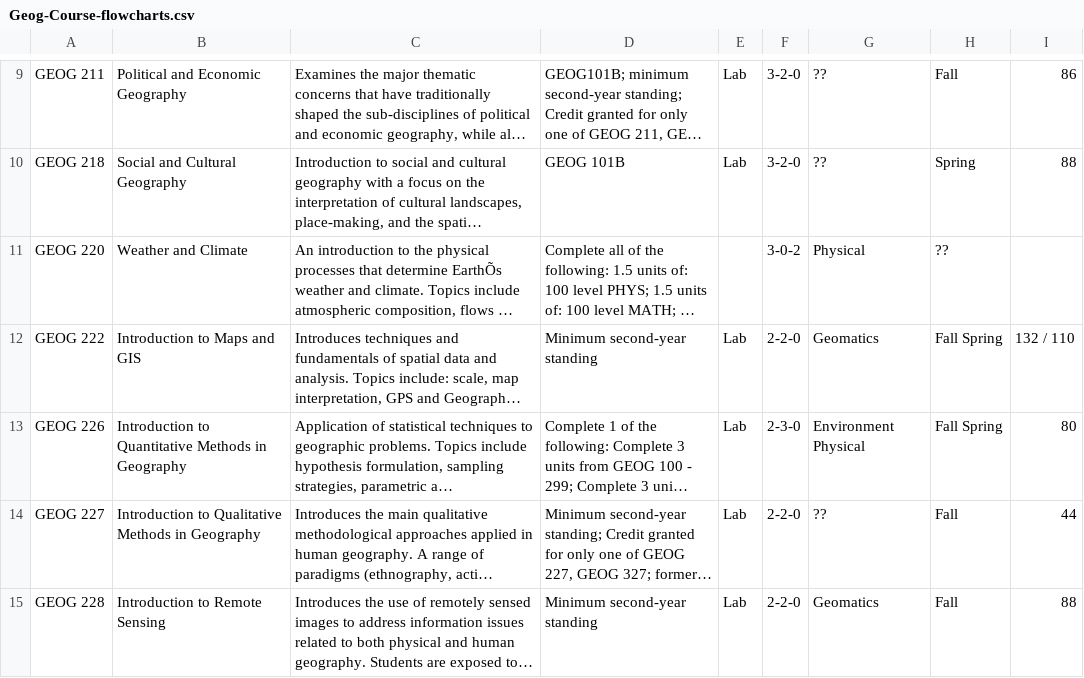
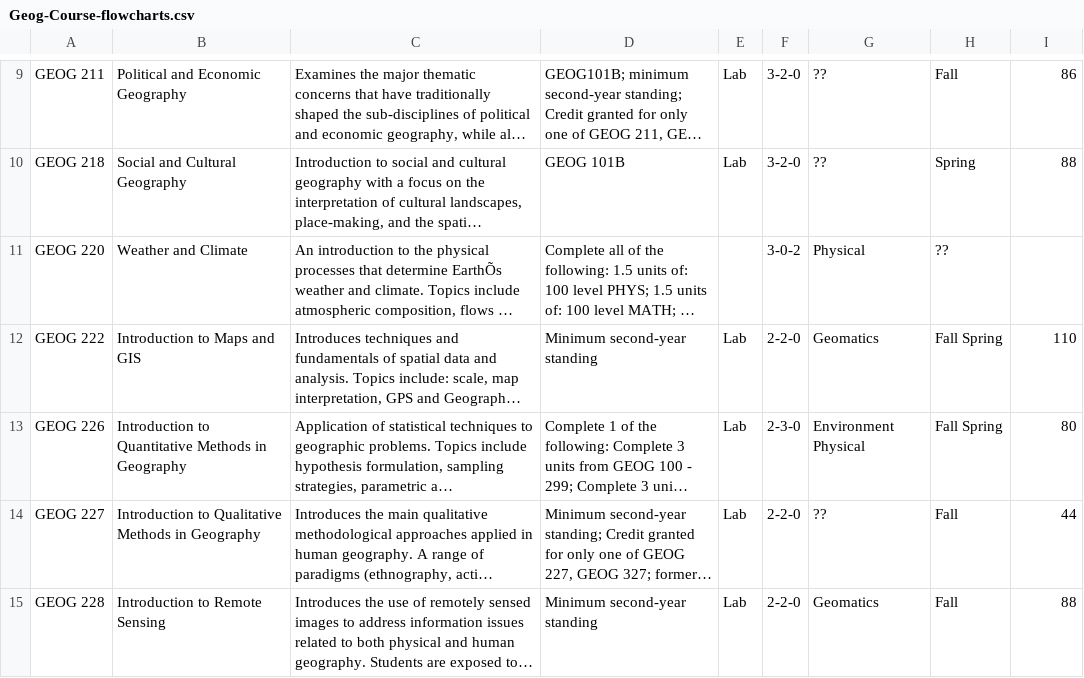
Before and after one commit to WendyAnthony/Code_Each_Day, a CSV file: My_Code/GeogInteractive/Geog-Course-flowcharts.csv, drawn as a sheet; only a part is shown, gaps mark what is left out; long unchanged cells end in …; the diff names each change by its address in the sheet, - before the commit and + after, or states it on an @@ line.

```diff
--- a/My_Code/GeogInteractive/Geog-Course-flowcharts.csv
+++ b/My_Code/GeogInteractive/Geog-Course-flowcharts.csv
-I12: 132 / 110
+I12: 110
```
Also changed, not shown: 2 other files.
